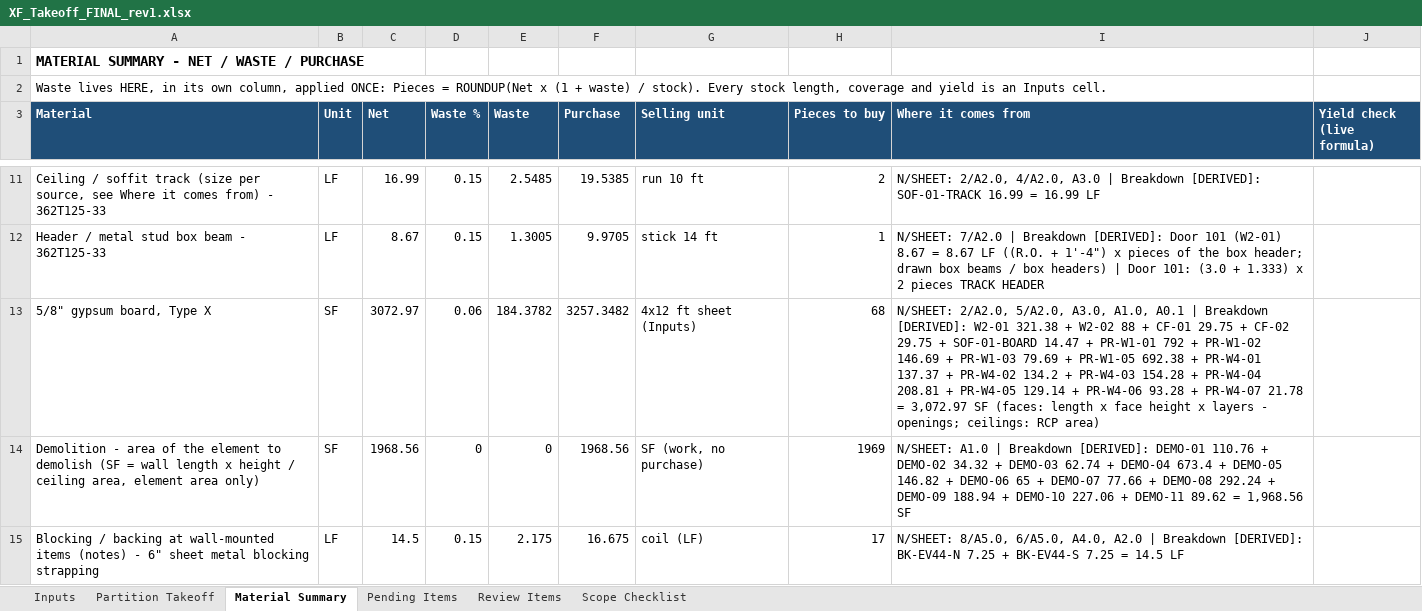
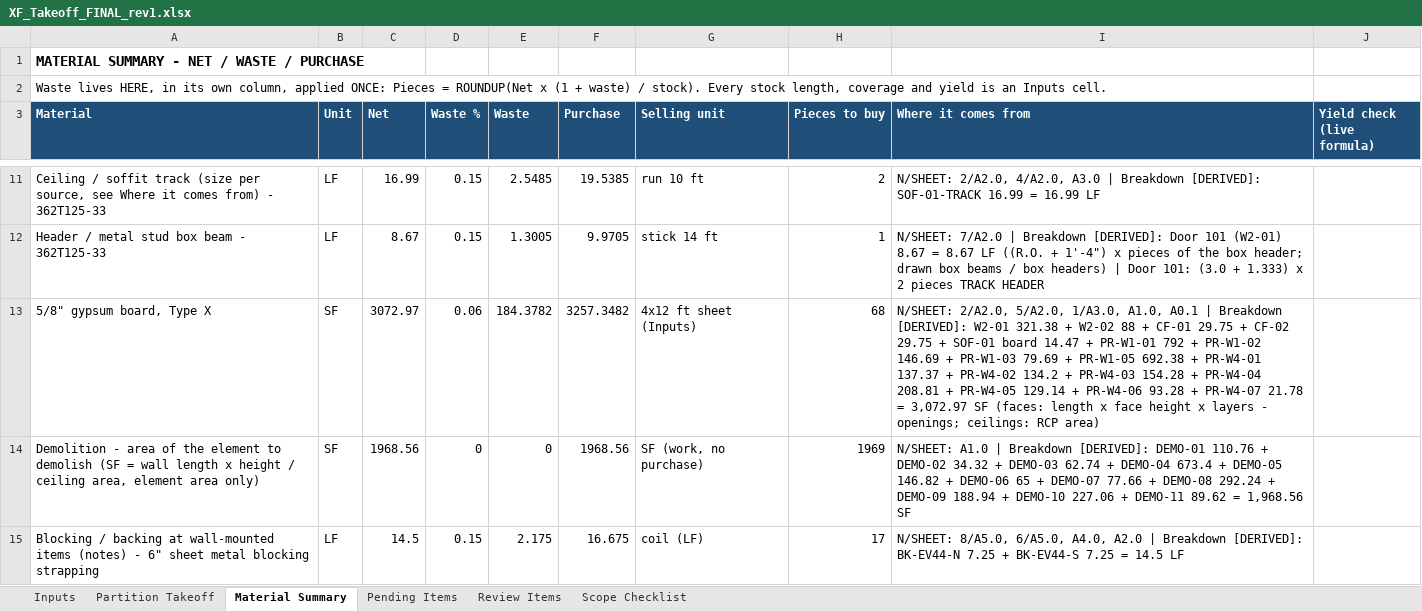
Before and after one commit to Jaicon18/Reading-Plans, an Excel workbook: cache_proyectos/xfinity_interquest/XF_Takeoff_FINAL_rev1.xlsx, sheet Material Summary, drawn as a sheet; only a part is shown, gaps mark what is left out; values as stored, in another font and other column widths than the file's, no borders; the diff names each change by its address in the sheet, - before the commit and + after, or states it on an @@ line.

```diff
--- a/cache_proyectos/xfinity_interquest/XF_Takeoff_FINAL_rev1.xlsx (sheet Material Summary)
+++ b/cache_proyectos/xfinity_interquest/XF_Takeoff_FINAL_rev1.xlsx (sheet Material Summary)
-I13 (Where it comes from): …2/A2.0, 5/A2.0, A3.0, A1.0, A0.1 | Breakdown [DERIVED]: W2-01 321.38 + W2-02 88 + CF-01 29.75 + CF-02 29.75 + SOF-01-BOARD 14.47 +…
+I13 (Where it comes from): …2/A2.0, 5/A2.0, 1/A3.0, A1.0, A0.1 | Breakdown [DERIVED]: W2-01 321.38 + W2-02 88 + CF-01 29.75 + CF-02 29.75 + SOF-01 board 14.47 +…
```
Also changed, not shown: 16 other files.
